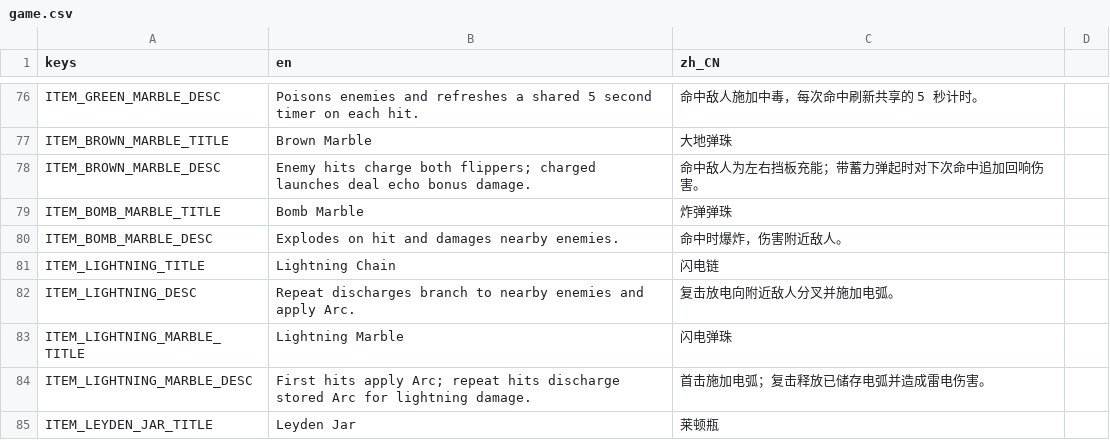
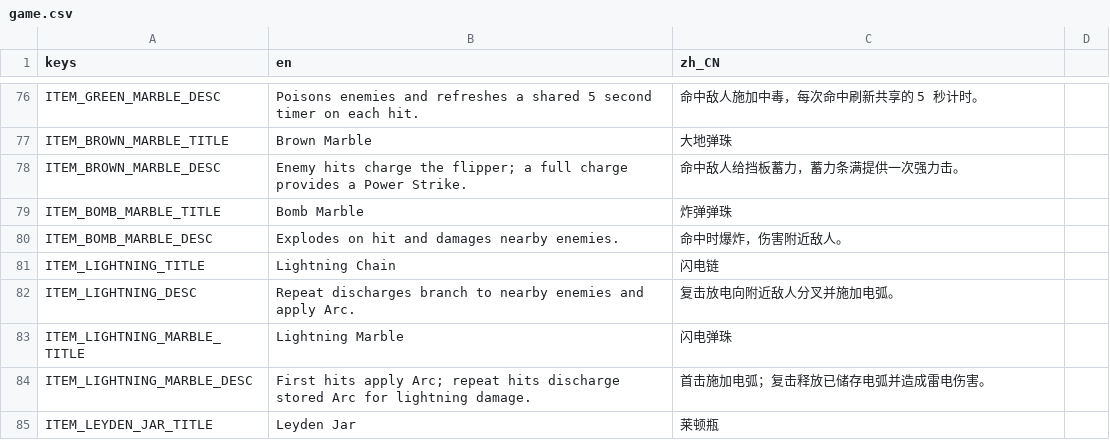
Before and after one commit to chenyuhang8563/pinball_rogue, a CSV file: translations/game.csv, drawn as a sheet; only a part is shown, gaps mark what is left out.

```diff
--- a/translations/game.csv
+++ b/translations/game.csv
@@ -77,3 +77,3 @@ ITEM_GREEN_MARBLE_DESC,Poisons enemies and refreshes a shared 5 second timer on
 ITEM_BROWN_MARBLE_TITLE,Brown Marble,大地弹珠
-ITEM_BROWN_MARBLE_DESC,Enemy hits charge both flippers; charged launches deal echo bonus damage.,命中敌人为左右挡板充能；带蓄力弹起时对下次命中追加回响伤害。
+ITEM_BROWN_MARBLE_DESC,Enemy hits charge the flipper; a full charge provides a Power Strike.,命中敌人给挡板蓄力，蓄力条满提供一次强力击。
 ITEM_BOMB_MARBLE_TITLE,Bomb Marble,炸弹弹珠
```
Also changed, not shown: translations/item_levels.csv, 7 other files.
